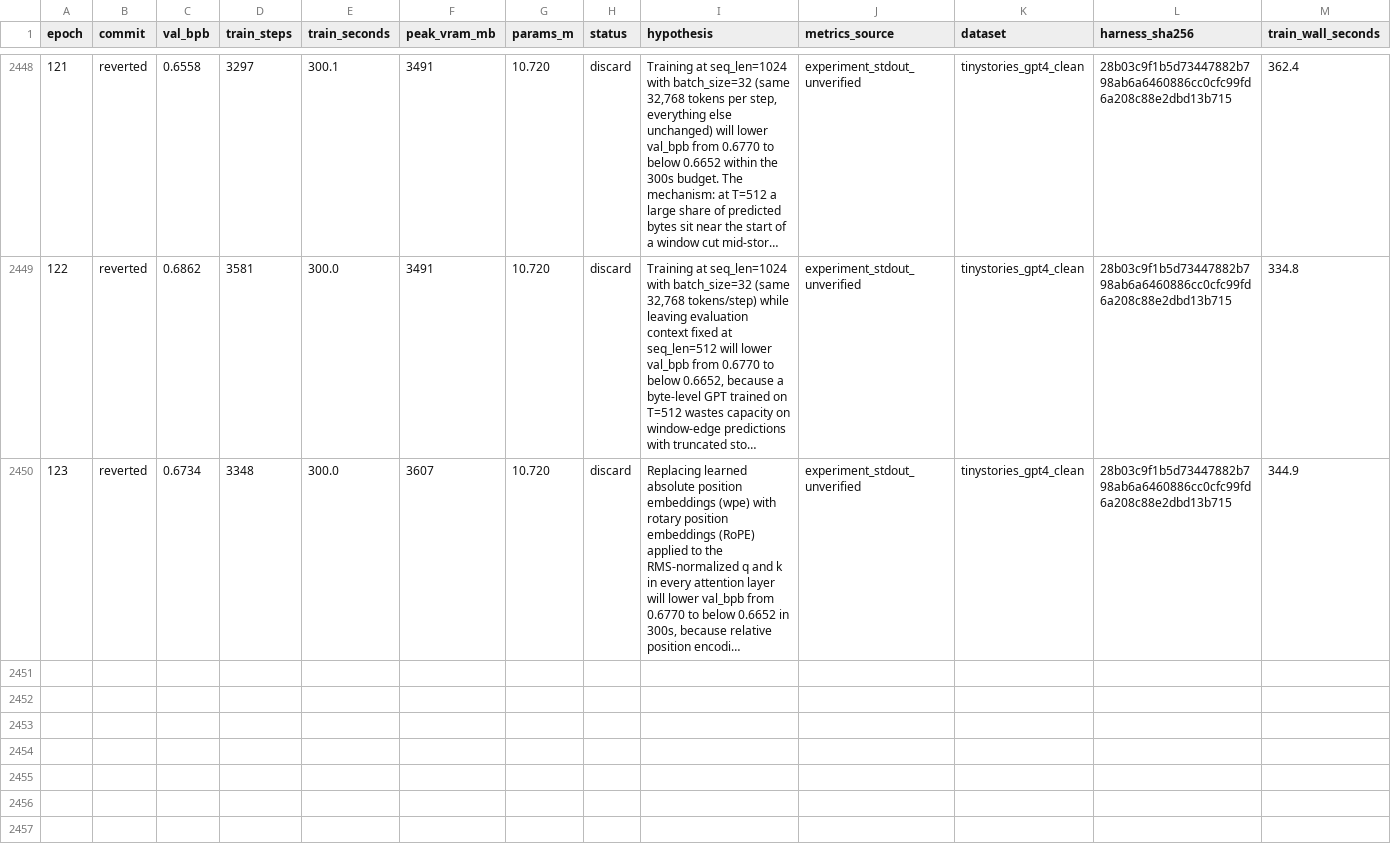
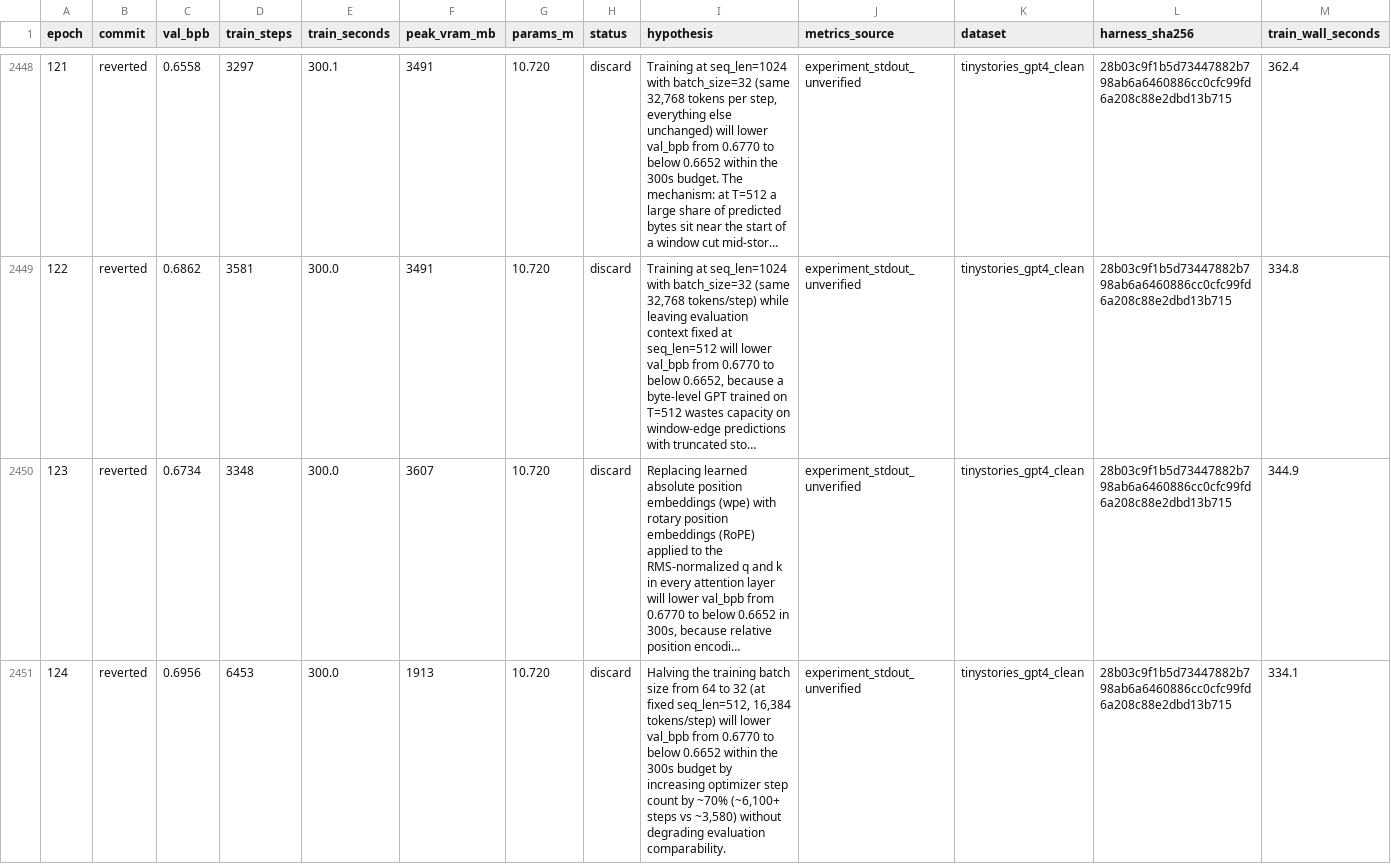
Before and after one commit to DervinEvolve/Research-Lab, a TSV file: results.tsv, drawn as a sheet; only a part is shown, gaps mark what is left out; long unchanged cells end in …; rows hold the shown columns only; the diff names each change by its address in the sheet, - before the commit and + after, or states it on an @@ line.

Commit message:
results: epoch 124 — discard (val_bpb 0.6956, unverified)
Metrics-Source: experiment_stdout_unverified
Dataset: tinystories_gpt4_clean
Harness-SHA256: 28b03c9f1b5d73447882b798ab6a6460886cc0cfc99fd6a208c88e2dbd13b715
Train-Wall-Seconds: 334.1
Runner-Flow: keep-1

```diff
--- a/results.tsv
+++ b/results.tsv
+row 2451: 124 | reverted | 0.6956 | 6453 | 300.0 | 1913 | 10.720 | discard | Halving the training batch size from 64 to 32 (at fixed seq_len=512, 16,384 tokens/step) will lower val_bpb from 0.6770 to below 0.6652 within the 300s budget by increasing optimizer step count by ~70% (~6,100+ steps vs ~3,580) without degrading evaluation comparability. | experiment_stdout_unverified | tinystories_gpt4_clean | 28b03c9f1b5d73447882b798ab6a6460886cc0cfc99fd6a208c88e2dbd13b715 | 334.1
```
